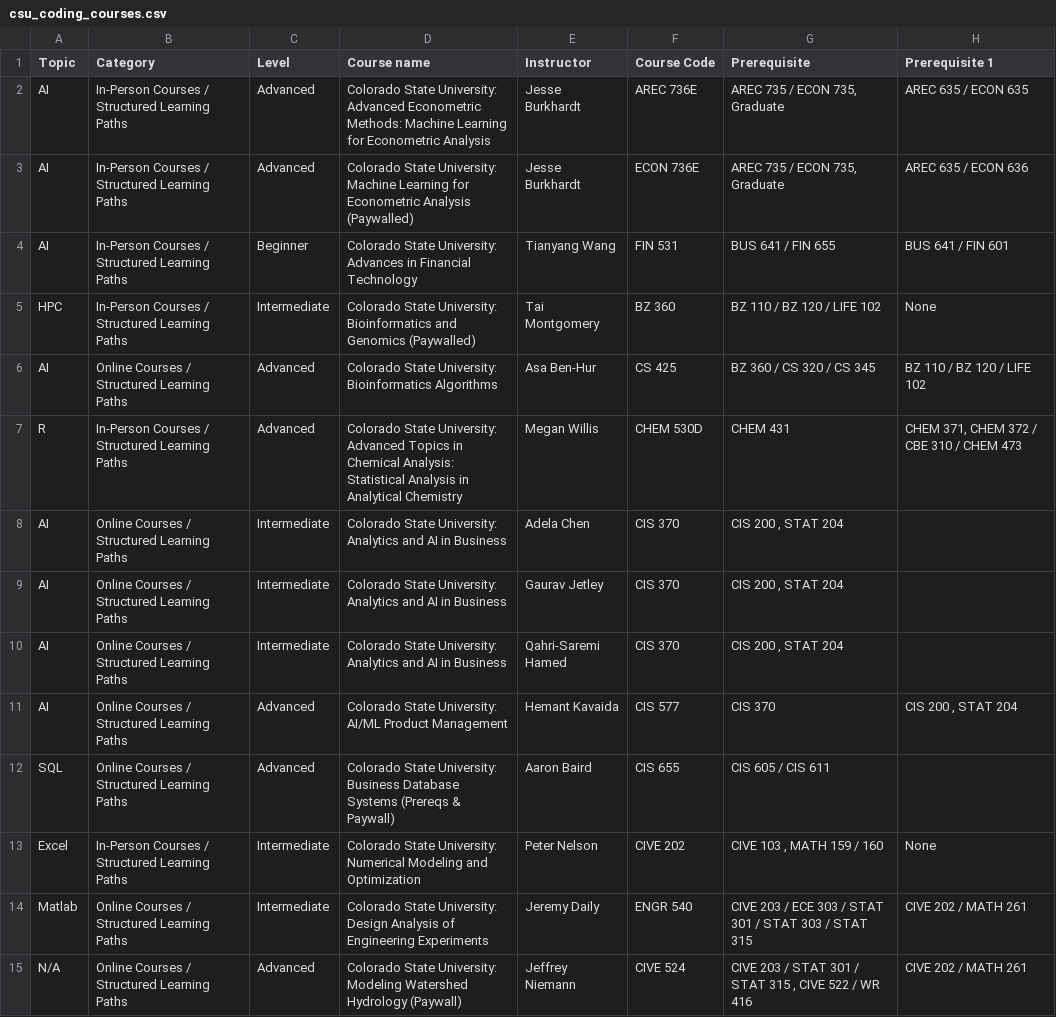
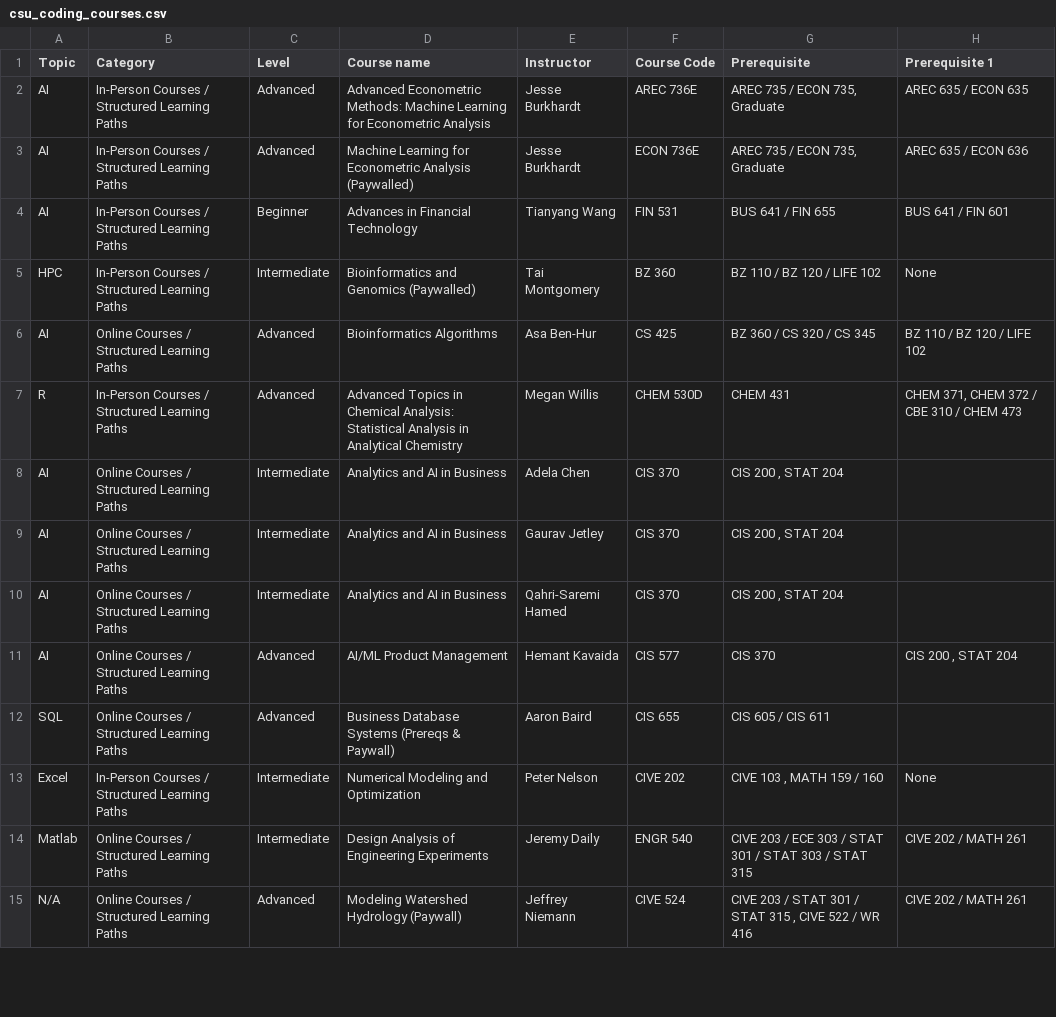
Before and after one commit to GeospatialCentroid/coding-support, a CSV file: _data/csu_coding_courses.csv, drawn as a sheet; only a part is shown; the diff covers the shown part only; the diff names each change by its address in the sheet, - before the commit and + after, or states it on an @@ line.

Commit message:
added CSU course name

```diff
--- a/_data/csu_coding_courses.csv
+++ b/_data/csu_coding_courses.csv
-D2 (Course name): Colorado State University: Advanced Econometric…
+D2 (Course name): Advanced Econometric…
-D3 (Course name): Colorado State University: Machine Learning…
+D3 (Course name): Machine Learning…
-D4 (Course name): Colorado State University: Advances in…
+D4 (Course name): Advances in…
-D5 (Course name): Colorado State University: Bioinformatics and…
+D5 (Course name): Bioinformatics and…
-D6 (Course name): Colorado State University: Bioinformatics Algorithms
+D6 (Course name): Bioinformatics Algorithms
-D7 (Course name): Colorado State University: Advanced Topics…
+D7 (Course name): Advanced Topics…
-D8:D10 (Course name): Colorado State University: Analytics and AI in Business
+D8:D10 (Course name): Analytics and AI in Business
-D11 (Course name): Colorado State University: AI/ML Product Management
+D11 (Course name): AI/ML Product Management
-D12 (Course name): Colorado State University: Business Database…
+D12 (Course name): Business Database…
-D13 (Course name): Colorado State University: Numerical Modeling…
+D13 (Course name): Numerical Modeling…
-D14 (Course name): Colorado State University: Design Analysis…
+D14 (Course name): Design Analysis…
-D15 (Course name): Colorado State University: Modeling Watershed…
+D15 (Course name): Modeling Watershed…
```
Also changed, not shown: 80 edited cells elsewhere in this file, 1 other file.
